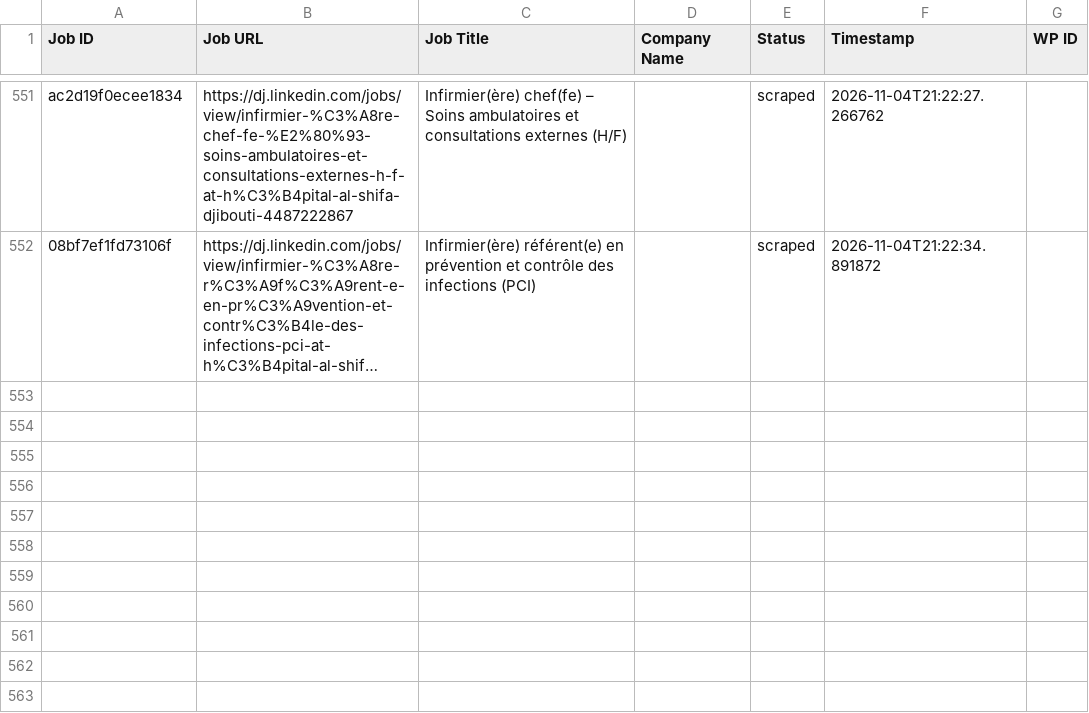
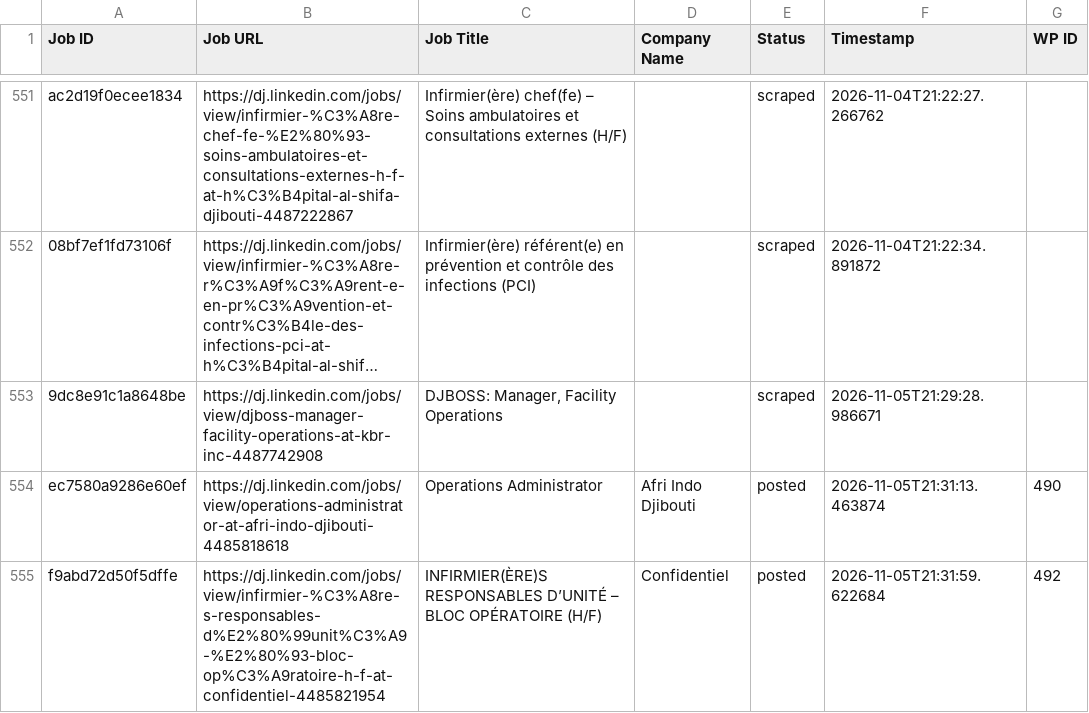
Before and after one commit to innovationinc2000/dj, a CSV file: processed_jobs.csv, drawn as a sheet; only a part is shown, gaps mark what is left out; long unchanged cells end in …; the diff names each change by its address in the sheet, - before the commit and + after, or states it on an @@ line.

```diff
--- a/processed_jobs.csv
+++ b/processed_jobs.csv
+row 553: 9dc8e91c1a8648be | https://dj.linkedin.com/jobs/view/djboss-manager-facility-operations-at-kbr-inc-4487742908 | DJBOSS: Manager, Facility Operations |  | scraped | 2026-11-05T21:29:28.986671
+row 554: ec7580a9286e60ef | https://dj.linkedin.com/jobs/view/operations-administrator-at-afri-indo-djibouti-4485818618 | Operations Administrator | Afri Indo Djibouti | posted | 2026-11-05T21:31:13.463874 | 490
+row 555: f9abd72d50f5dffe | https://dj.linkedin.com/jobs/view/infirmier-%C3%A8re-s-responsables-d%E2%80%99unit%C3%A9-%E2%80%93-bloc-op%C3%A9ratoire-h-f-at-confidentiel-4485821954 | INFIRMIER(ÈRE)S RESPONSABLES D’UNITÉ – BLOC OPÉRATOIRE (H/F) | Confidentiel | posted | 2026-11-05T21:31:59.622684 | 492
```
